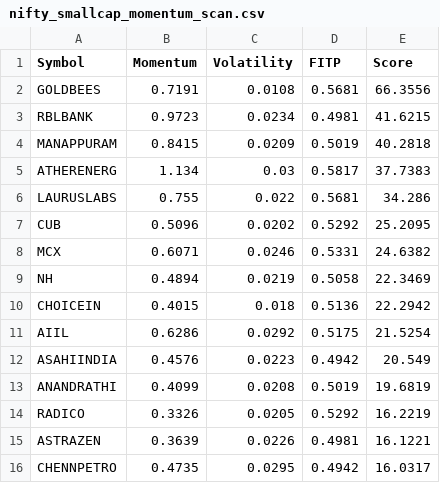
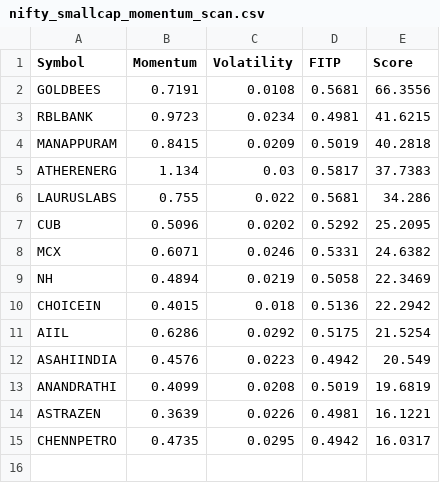
Before and after one commit to Hspatel1312/Stock-scanner, a CSV file: data/nifty_smallcap_momentum_scan.csv, drawn as a sheet.

Commit message:
Update nifty_smallcap_momentum_scan.csv

```diff
--- a/data/nifty_smallcap_momentum_scan.csv
+++ b/data/nifty_smallcap_momentum_scan.csv
@@ -13,3 +13,2 @@ ASAHIINDIA,0.4576,0.0223,0.4942,20.549
 ANANDRATHI,0.4099,0.0208,0.5019,19.6819
-RADICO,0.3326,0.0205,0.5292,16.2219
 ASTRAZEN,0.3639,0.0226,0.4981,16.1221
```
